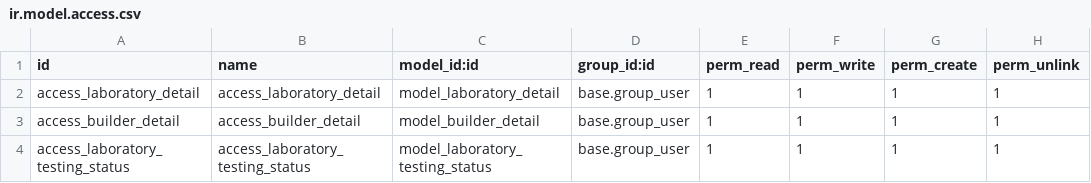
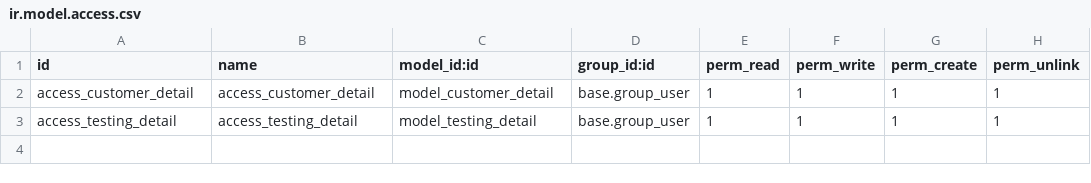
Before and after one commit to JeegsSheth/jigar_sheth_trainee_construction_material_testing, a CSV file: cmt/security/ir.model.access.csv, drawn as a sheet.

Commit message:
[IMP] cmt: Update all Module , add data file

```diff
--- a/cmt/security/ir.model.access.csv
+++ b/cmt/security/ir.model.access.csv
@@ -1,4 +1,3 @@
 id,name,model_id:id,group_id:id,perm_read,perm_write,perm_create,perm_unlink
-access_laboratory_detail,access_laboratory_detail,model_laboratory_detail,base.group_user,1,1,1,1
-access_builder_detail,access_builder_detail,model_builder_detail,base.group_user,1,1,1,1
-access_laboratory_testing_status,access_laboratory_testing_status,model_laboratory_testing_status,base.group_user,1,1,1,1
+access_customer_detail,access_customer_detail,model_customer_detail,base.group_user,1,1,1,1
+access_testing_detail,access_testing_detail,model_testing_detail,base.group_user,1,1,1,1
```
Also changed, not shown: 8 other files.
